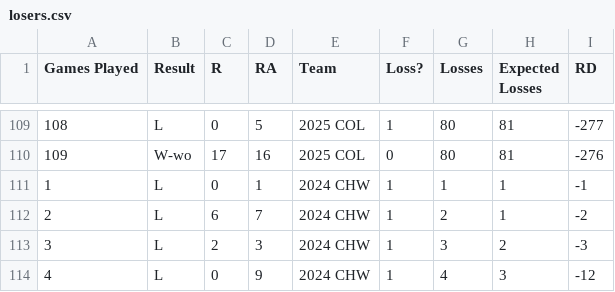
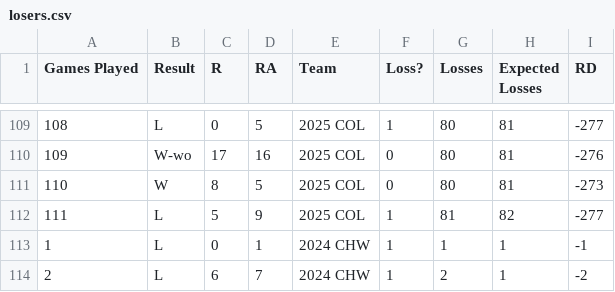
Before and after one commit to ajgafford/rockies-loss-tracker, a CSV file: Data/Processed/losers.csv, drawn as a sheet; only a part is shown, gaps mark what is left out; the shorter side is filled out with more unchanged rows.

Commit message:
Update data

```diff
--- a/Data/Processed/losers.csv
+++ b/Data/Processed/losers.csv
@@ -110,2 +110,4 @@ Games Played,Result,R,RA,Team,Loss?,Losses,Expected Losses,RD
 109,W-wo,17,16,2025 COL,0,80,81,-276
+110,W,8,5,2025 COL,0,80,81,-273
+111,L,5,9,2025 COL,1,81,82,-277
 1,L,0,1,2024 CHW,1,1,1,-1
```
Also changed, not shown: Data/Raw/COL_2025_schedule.csv.
